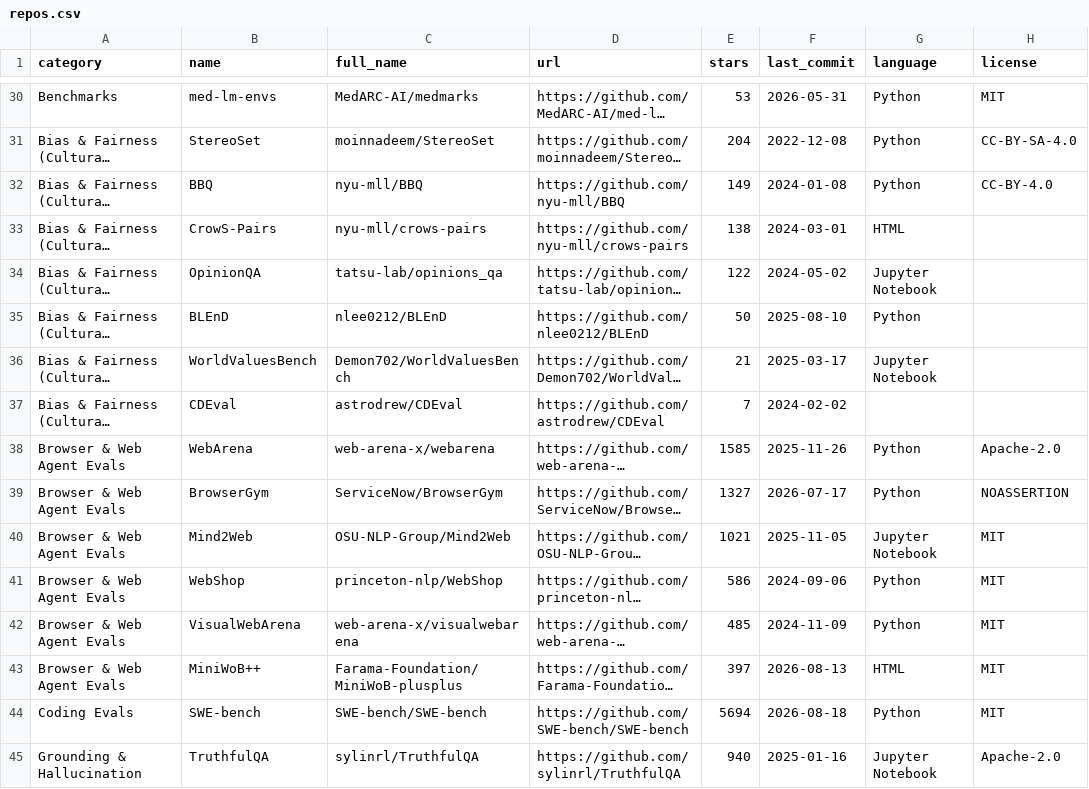
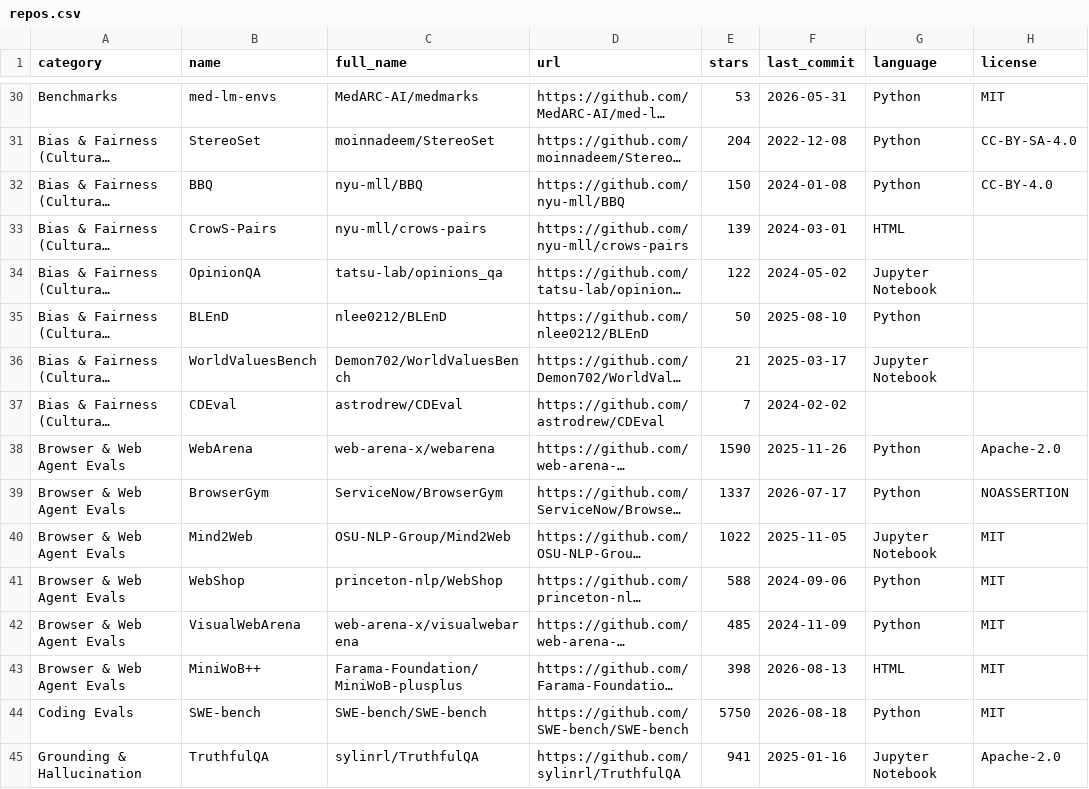
Before and after one commit to danielrosehill/Awesome-AI-Evaluations-Tools, a CSV file: data/repos.csv, drawn as a sheet; only a part is shown, gaps mark what is left out; long unchanged cells end in …; the diff covers the shown part only; the diff names each change by its address in the sheet, - before the commit and + after, or states it on an @@ line.

```diff
--- a/data/repos.csv
+++ b/data/repos.csv
-E32 (stars): 149
+E32 (stars): 150
-E33 (stars): 138
+E33 (stars): 139
-E38 (stars): 1585
+E38 (stars): 1590
-E39 (stars): 1327
+E39 (stars): 1337
-E40 (stars): 1021
+E40 (stars): 1022
-E41 (stars): 586
+E41 (stars): 588
-E43 (stars): 397
+E43 (stars): 398
-E44 (stars): 5694
+E44 (stars): 5750
-E45 (stars): 940
+E45 (stars): 941
```
Also changed, not shown: 1 added row, 1 removed row and 111 edited cells elsewhere in this file.
